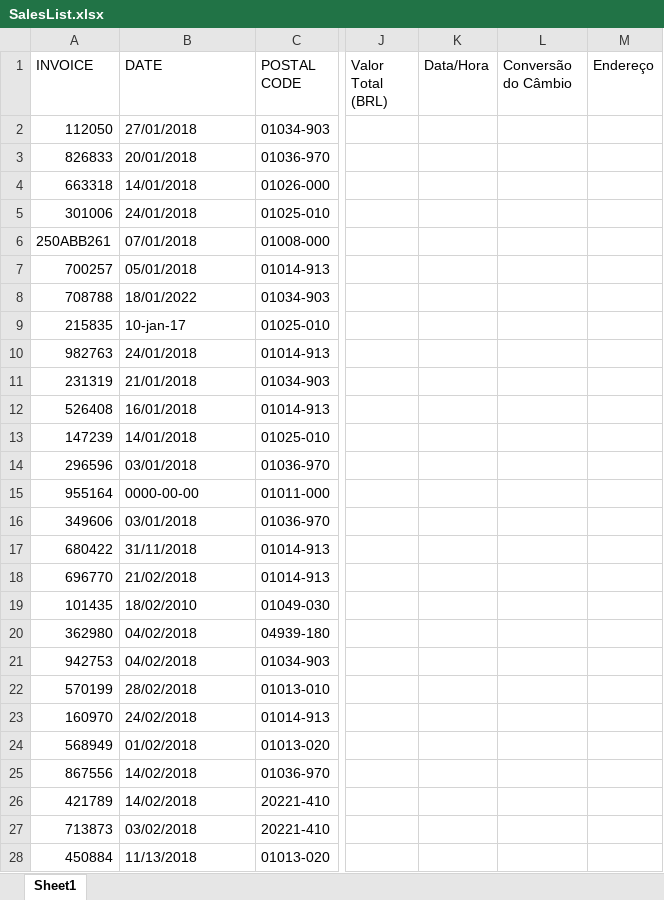
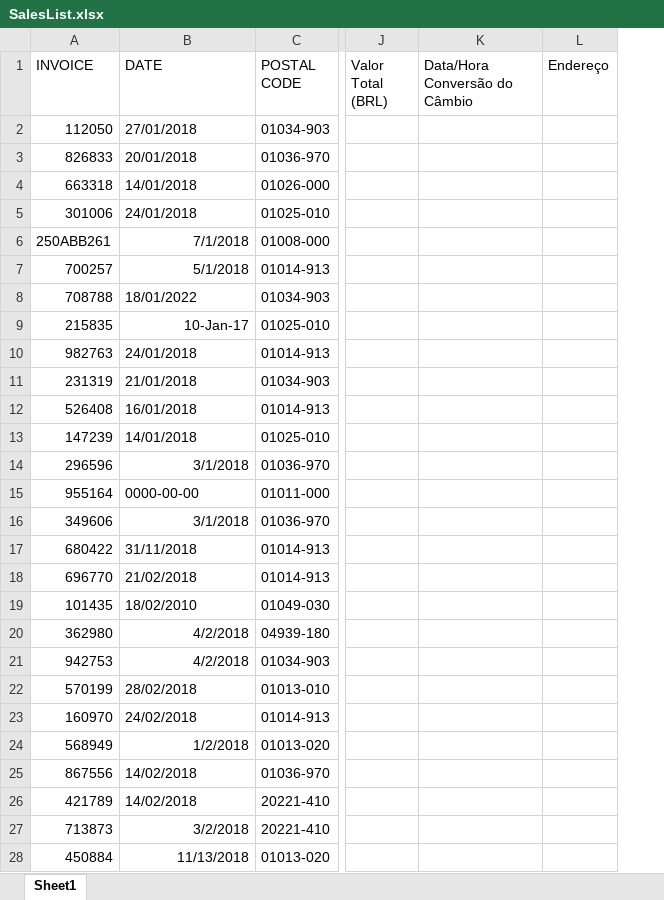
Before and after one commit to ViniciusDiasDaSilva/UiPath_Case, an Excel workbook: Data/Temp/SalesList.xlsx, sheet Sheet1, drawn as a sheet; only a part is shown, gaps mark what is left out; values as stored, in another font and other column widths than the file's, no borders; removed rows and columns are numbered as before the commit, all else as after; the diff covers the shown part only; the diff names each change by its address in the sheet, - before the commit and + after, or states it on an @@ line.

```diff
--- a/Data/Temp/SalesList.xlsx (sheet Sheet1)
+++ b/Data/Temp/SalesList.xlsx (sheet Sheet1)
-column K (Data/Hora), empty
-column L (Conversão do Câmbio), empty
+column K (Data/Hora Conversão do Câmbio), empty
-B6 (DATE): 07/01/2018
+B6 (DATE): 7/1/2018
-B7 (DATE): 05/01/2018
+B7 (DATE): 5/1/2018
-B9 (DATE): 10-jan-17
+B9 (DATE): 10-Jan-17
-B14 (DATE): 03/01/2018
+B14 (DATE): 3/1/2018
-B16 (DATE): 03/01/2018
+B16 (DATE): 3/1/2018
-B20:B21 (DATE): 04/02/2018
+B20:B21 (DATE): 4/2/2018
-B24 (DATE): 01/02/2018
+B24 (DATE): 1/2/2018
-B27 (DATE): 03/02/2018
+B27 (DATE): 3/2/2018
-B28 alignment: left
+B28 alignment: right
```
Also changed, not shown: 1 edited cell elsewhere in this sheet, Data/Config.xlsx, 19 other files.
